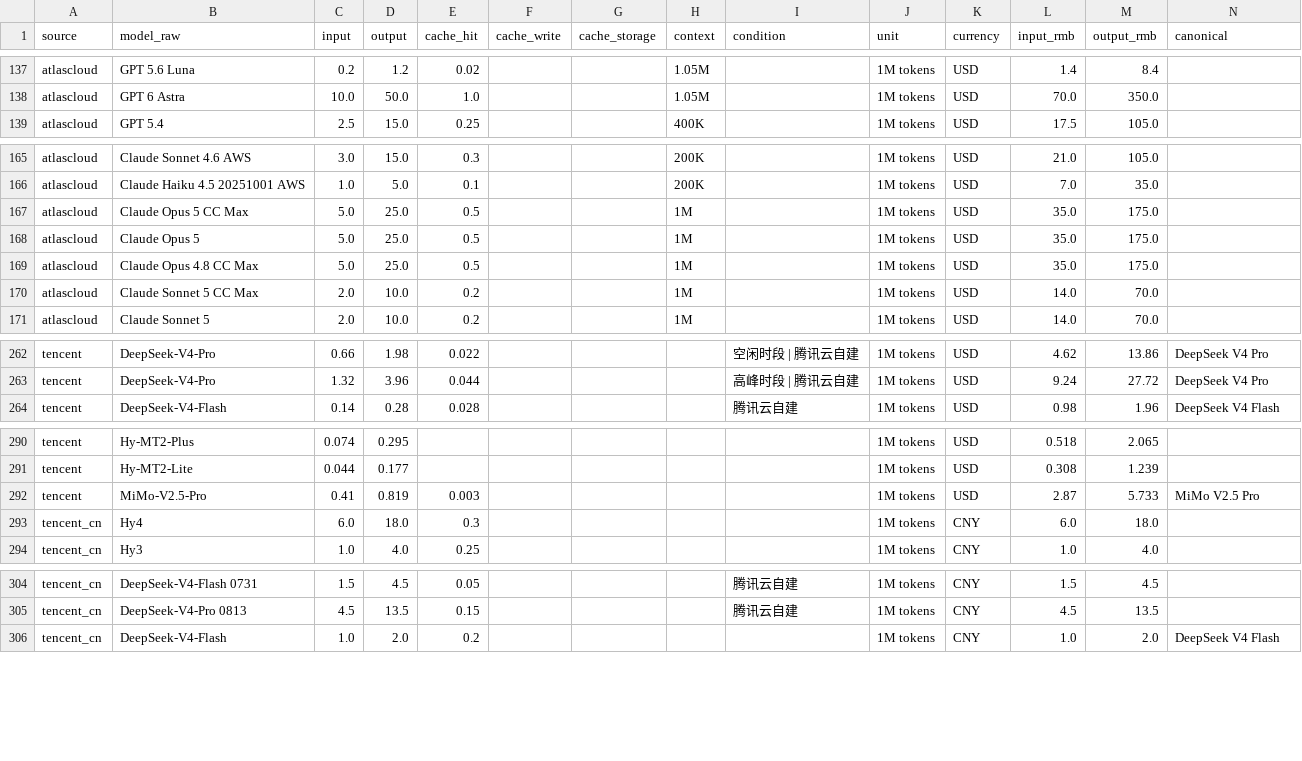
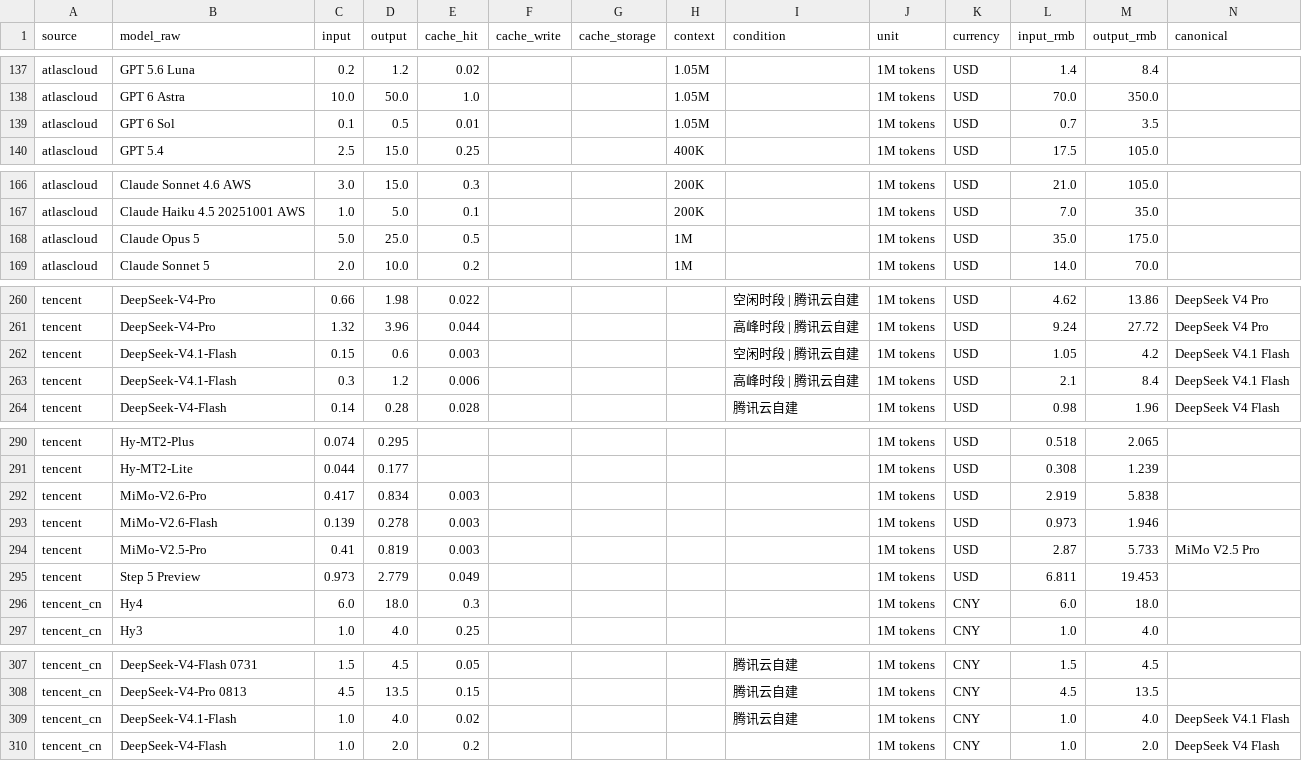
Before and after one commit to lzc0403/token-pricing-scraper, a CSV file: data/prices.csv, drawn as a sheet; only a part is shown, gaps mark what is left out; removed rows and columns are numbered as before the commit, all else as after; the diff covers the shown part only; the diff names each change by its address in the sheet, - before the commit and + after, or states it on an @@ line.

```diff
--- a/data/prices.csv
+++ b/data/prices.csv
+row 139: atlascloud | GPT 6 Sol | 0.1 | 0.5 | 0.01 |  |  | 1.05M |  | 1M tokens | USD | 0.7 | 3.5
-row 167: atlascloud | Claude Opus 5 CC Max | 5.0 | 25.0 | 0.5 |  |  | 1M |  | 1M tokens | USD | 35.0 | 175.0
-row 169: atlascloud | Claude Opus 4.8 CC Max | 5.0 | 25.0 | 0.5 |  |  | 1M |  | 1M tokens | USD | 35.0 | 175.0
-row 170: atlascloud | Claude Sonnet 5 CC Max | 2.0 | 10.0 | 0.2 |  |  | 1M |  | 1M tokens | USD | 14.0 | 70.0
+row 262: tencent | DeepSeek-V4.1-Flash | 0.15 | 0.6 | 0.003 |  |  |  | 空闲时段 | 腾讯云自建 | 1M tokens | USD | 1.05 | 4.2 | DeepSeek V4.1 Flash
+row 263: tencent | DeepSeek-V4.1-Flash | 0.3 | 1.2 | 0.006 |  |  |  | 高峰时段 | 腾讯云自建 | 1M tokens | USD | 2.1 | 8.4 | DeepSeek V4.1 Flash
+row 292: tencent | MiMo-V2.6-Pro | 0.417 | 0.834 | 0.003 |  |  |  |  | 1M tokens | USD | 2.919 | 5.838
+row 293: tencent | MiMo-V2.6-Flash | 0.139 | 0.278 | 0.003 |  |  |  |  | 1M tokens | USD | 0.973 | 1.946
+row 295: tencent | Step 5 Preview | 0.973 | 2.779 | 0.049 |  |  |  |  | 1M tokens | USD | 6.811 | 19.453
+row 309: tencent_cn | DeepSeek-V4.1-Flash | 1.0 | 4.0 | 0.02 |  |  |  | 腾讯云自建 | 1M tokens | CNY | 1.0 | 4.0 | DeepSeek V4.1 Flash
```
Also changed, not shown: 2 added rows, 1 removed row, 1 moved row and 40 edited cells elsewhere in this file, data/watchlist.csv, 13 other files.
